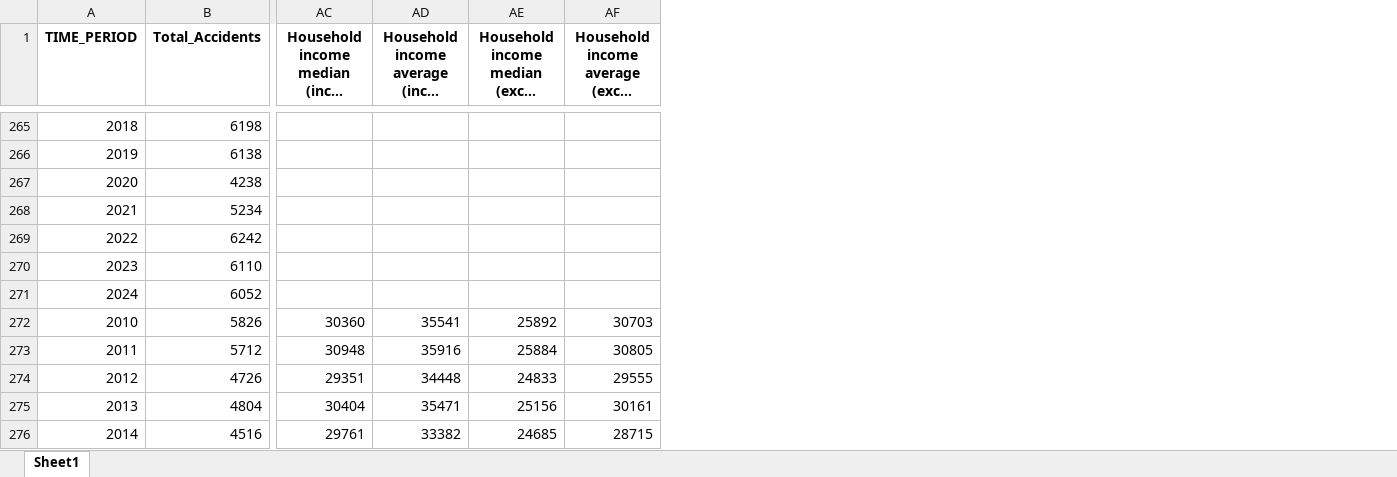
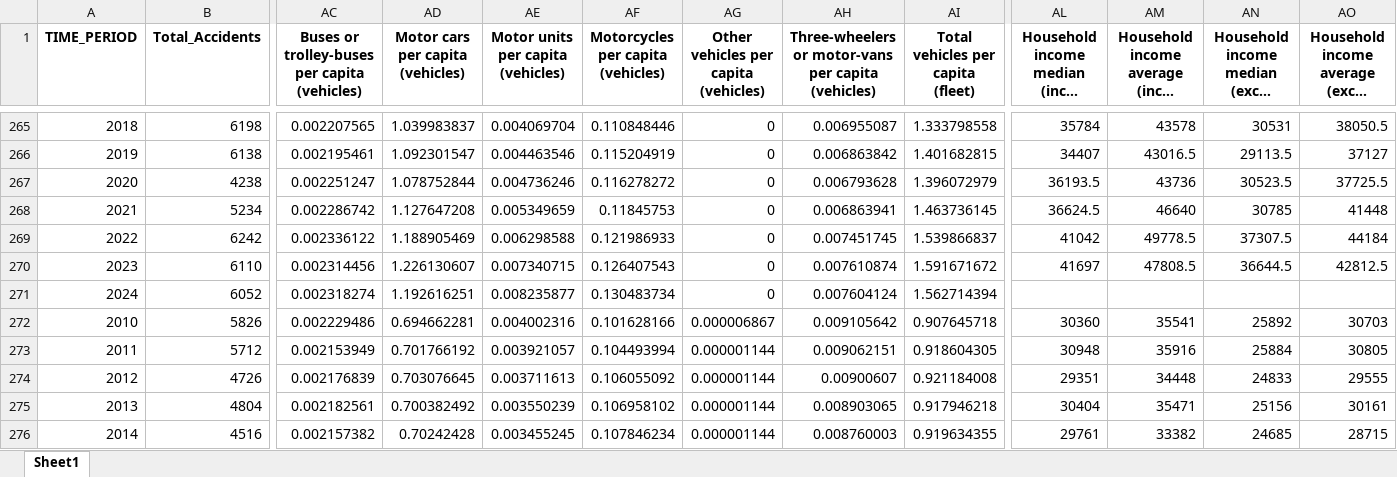
Before and after one commit to juanxgi83/juanxgi83.github.io, an Excel workbook: data/italy_master_file_generated_from_regression_ipynb.xlsx, sheet Sheet1, drawn as a sheet; only a part is shown, gaps mark what is left out; long unchanged cells end in …; values as stored, in another font and other column widths than the file's, no borders; addresses are those after the commit; the diff covers the shown part only; the diff names each change by its address in the sheet, - before the commit and + after, or states it on an @@ line.

```diff
--- a/data/italy_master_file_generated_from_regression_ipynb.xlsx (sheet Sheet1)
+++ b/data/italy_master_file_generated_from_regression_ipynb.xlsx (sheet Sheet1)
+column AC, row 1: Buses or trolley-buses per capita (vehicles); rows 265-276: 0.002207565 | 0.002195461 | 0.002251247 | 0.002286742 | 0.002336122 | 0.002314456 | 0.002318274 | 0.002229486 | 0.002153949 | 0.002176839 | 0.002182561 | 0.002157382
+column AD (Motor cars per capita (vehicles)), rows 265-276: 1.039983837 | 1.092301547 | 1.078752844 | 1.127647208 | 1.188905469 | 1.226130607 | 1.192616251 | 0.694662281 | 0.701766192 | 0.703076645 | 0.700382492 | 0.70242428
+column AE, row 1: Motor units per capita (vehicles); rows 265-276: 0.004069704 | 0.004463546 | 0.004736246 | 0.005349659 | 0.006298588 | 0.007340715 | 0.008235877 | 0.004002316 | 0.003921057 | 0.003711613 | 0.003550239 | 0.003455245
+column AF, row 1: Motorcycles per capita (vehicles); rows 265-276: 0.110848446 | 0.115204919 | 0.116278272 | 0.11845753 | 0.121986933 | 0.126407543 | 0.130483734 | 0.101628166 | 0.104493994 | 0.106055092 | 0.106958102 | 0.107846234
+column AG, row 1: Other vehicles per capita (vehicles); rows 265-276: 0 | 0 | 0 | 0 | 0 | 0 | 0 | 0.000006867 | 0.000001144 | 0.000001144 | 0.000001144 | 0.000001144
+column AH, row 1: Three-wheelers or motor-vans per capita (vehicles); rows 265-276: 0.006955087 | 0.006863842 | 0.006793628 | 0.006863941 | 0.007451745 | 0.007610874 | 0.007604124 | 0.009105642 | 0.009062151 | 0.00900607 | 0.008903065 | 0.008760003
+column AI, row 1: Total vehicles per capita (fleet); rows 265-276: 1.333798558 | 1.401682815 | 1.396072979 | 1.463736145 | 1.539866837 | 1.591671672 | 1.562714394 | 0.907645718 | 0.918604305 | 0.921184008 | 0.917946218 | 0.919634355
-AL265: (empty)
+AL265: 35784
-AM265: (empty)
+AM265: 43578
-AN265: (empty)
+AN265: 30531
-AO265: (empty)
+AO265: 38050.5
-AL266: (empty)
+AL266: 34407
-AM266: (empty)
+AM266: 43016.5
-AN266: (empty)
+AN266: 29113.5
-AO266: (empty)
+AO266: 37127
-AL267: (empty)
+AL267: 36193.5
-AM267: (empty)
+AM267: 43736
-AN267: (empty)
+AN267: 30523.5
-AO267: (empty)
+AO267: 37725.5
-AL268: (empty)
+AL268: 36624.5
-AM268: (empty)
+AM268: 46640
-AN268: (empty)
+AN268: 30785
-AO268: (empty)
+AO268: 41448
-AL269: (empty)
+AL269: 41042
-AM269: (empty)
+AM269: 49778.5
-AN269: (empty)
+AN269: 37307.5
-AO269: (empty)
+AO269: 44184
-AL270: (empty)
+AL270: 41697
-AM270: (empty)
+AM270: 47808.5
-AN270: (empty)
+AN270: 36644.5
-AO270: (empty)
+AO270: 42812.5
```
Also changed, not shown: 2 added columns and 32 edited cells elsewhere in this sheet, 40 other files.
